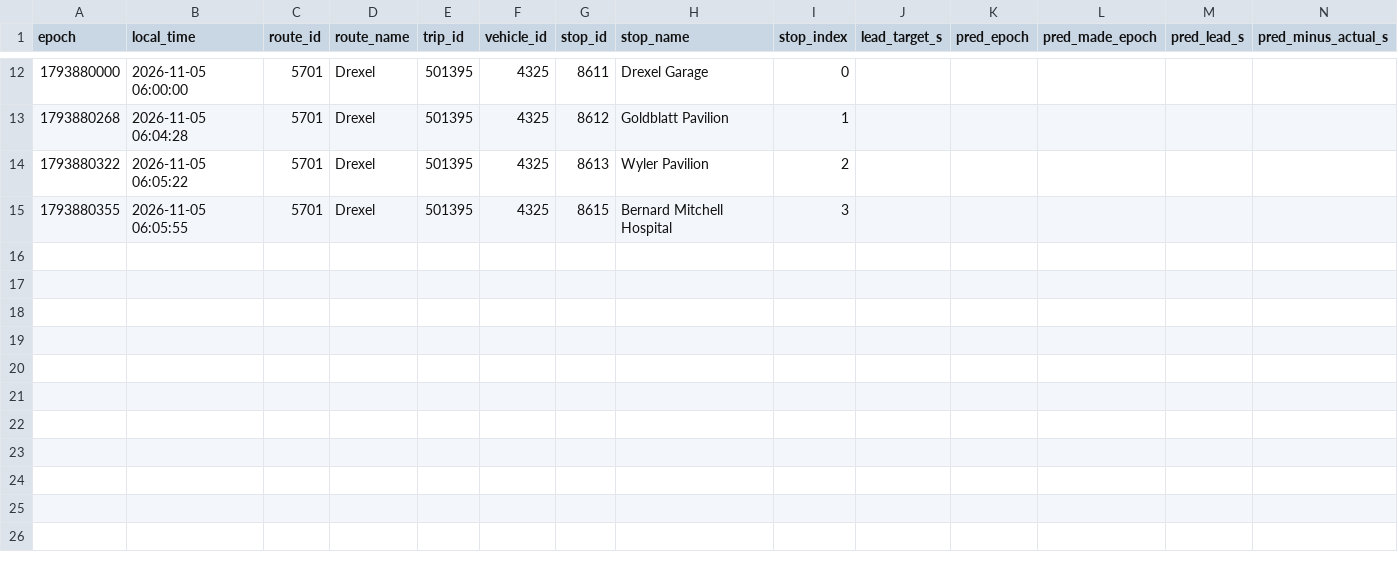
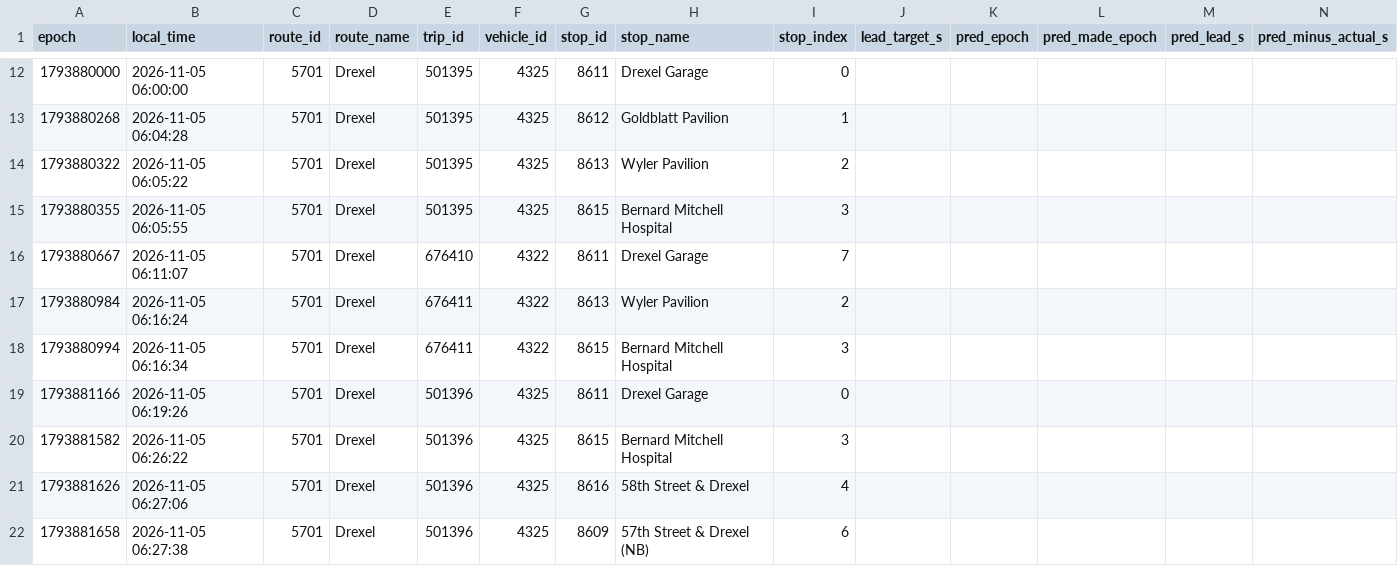
Before and after one commit to blobberus/straight-bussing-data, a CSV file: data/arrivals/2026-11-05/drexel.csv, drawn as a sheet; only a part is shown, gaps mark what is left out; rows hold the shown columns only; the diff names each change by its address in the sheet, - before the commit and + after, or states it on an @@ line.

```diff
--- a/data/arrivals/2026-11-05/drexel.csv
+++ b/data/arrivals/2026-11-05/drexel.csv
+row 16: 1793880667 | 2026-11-05 06:11:07 | 5701 | Drexel | 676410 | 4322 | 8611 | Drexel Garage | 7
+row 17: 1793880984 | 2026-11-05 06:16:24 | 5701 | Drexel | 676411 | 4322 | 8613 | Wyler Pavilion | 2
+row 18: 1793880994 | 2026-11-05 06:16:34 | 5701 | Drexel | 676411 | 4322 | 8615 | Bernard Mitchell Hospital | 3
+row 19: 1793881166 | 2026-11-05 06:19:26 | 5701 | Drexel | 501396 | 4325 | 8611 | Drexel Garage | 0
+row 20: 1793881582 | 2026-11-05 06:26:22 | 5701 | Drexel | 501396 | 4325 | 8615 | Bernard Mitchell Hospital | 3
+row 21: 1793881626 | 2026-11-05 06:27:06 | 5701 | Drexel | 501396 | 4325 | 8616 | 58th Street & Drexel | 4
+row 22: 1793881658 | 2026-11-05 06:27:38 | 5701 | Drexel | 501396 | 4325 | 8609 | 57th Street & Drexel (NB) | 6
```
Also changed, not shown: data/arrivals/2026-11-05/apostolic.csv, data/arrivals/2026-11-05/friend-center-metra.csv, 6 other files.
